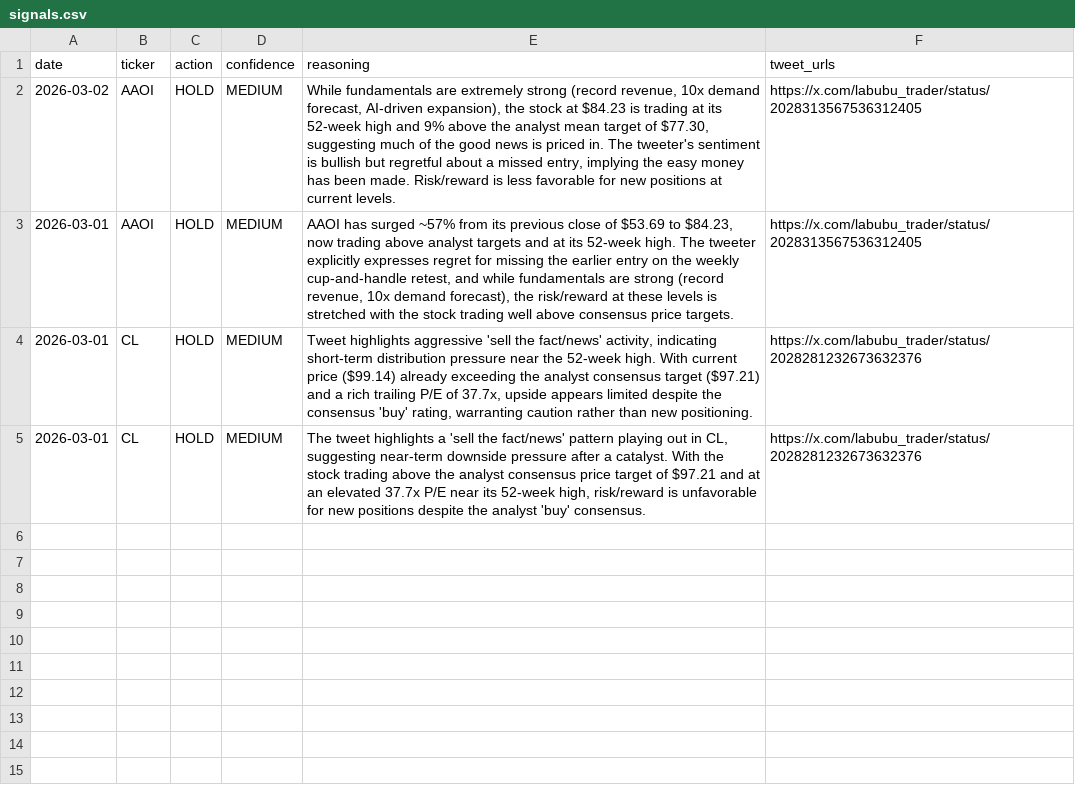
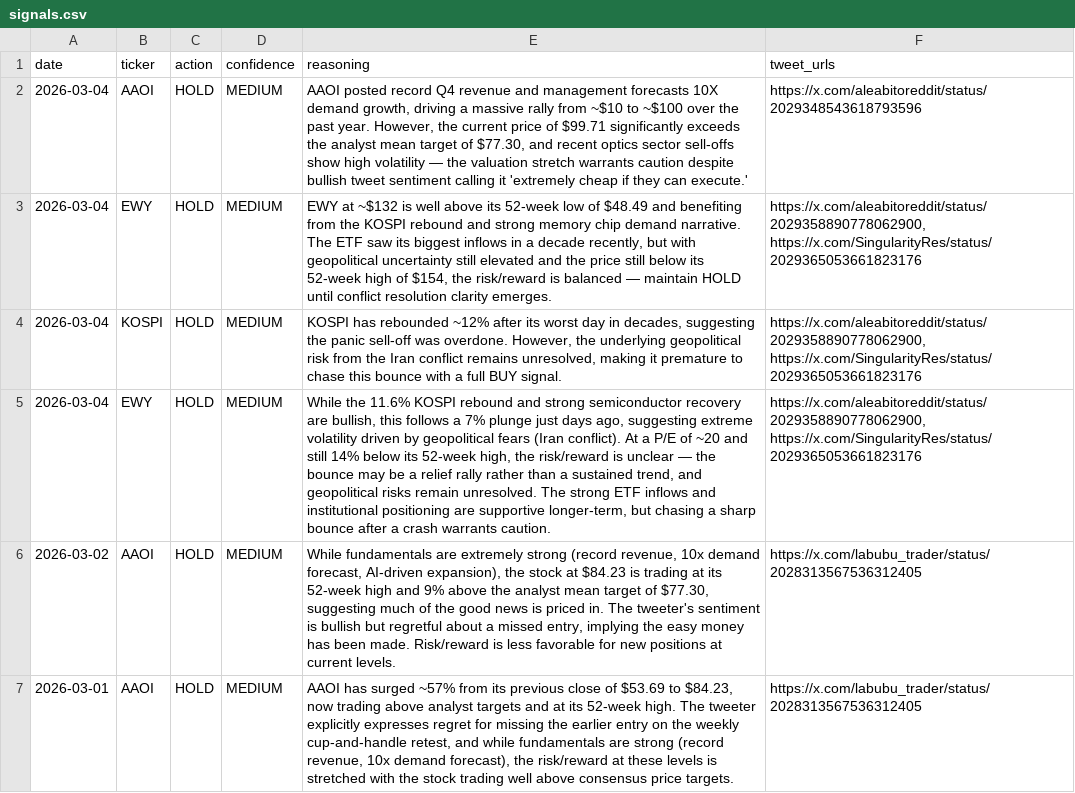
Before and after one commit to Tomiwa-Adewumi/TwitterStockSignals, a CSV file: signals.csv, drawn as a sheet; only a part is shown; the shorter side is filled out with more unchanged rows; the diff names each change by its address in the sheet, - before the commit and + after, or states it on an @@ line.

```diff
--- a/signals.csv
+++ b/signals.csv
+row 2: 2026-03-04 | AAOI | HOLD | MEDIUM | AAOI posted record Q4 revenue and management forecasts 10X demand growth, driving a massive rally from ~$10 to ~$100 over the past year. However, the current price of $99.71 significantly exceeds the analyst mean target of $77.30, and recent optics sector sell-offs show high volatility — the valuation stretch warrants caution despite bullish tweet sentiment calling it 'extremely cheap if they can execute.' | https://x.com/aleabitoreddit/status/2029348543618793596
+row 3: 2026-03-04 | EWY | HOLD | MEDIUM | EWY at ~$132 is well above its 52-week low of $48.49 and benefiting from the KOSPI rebound and strong memory chip demand narrative. The ETF saw its biggest inflows in a decade recently, but with geopolitical uncertainty still elevated and the price still below its 52-week high of $154, the risk/reward is balanced — maintain HOLD until conflict resolution clarity emerges. | https://x.com/aleabitoreddit/status/2029358890778062900, https://x.com/SingularityRes/status/2029365053661823176
+row 4: 2026-03-04 | KOSPI | HOLD | MEDIUM | KOSPI has rebounded ~12% after its worst day in decades, suggesting the panic sell-off was overdone. However, the underlying geopolitical risk from the Iran conflict remains unresolved, making it premature to chase this bounce with a full BUY signal. | https://x.com/aleabitoreddit/status/2029358890778062900, https://x.com/SingularityRes/status/2029365053661823176
+row 5: 2026-03-04 | EWY | HOLD | MEDIUM | While the 11.6% KOSPI rebound and strong semiconductor recovery are bullish, this follows a 7% plunge just days ago, suggesting extreme volatility driven by geopolitical fears (Iran conflict). At a P/E of ~20 and still 14% below its 52-week high, the risk/reward is unclear — the bounce may be a relief rally rather than a sustained trend, and geopolitical risks remain unresolved. The strong ETF inflows and institutional positioning are supportive longer-term, but chasing a sharp bounce after a crash warrants caution. | https://x.com/aleabitoreddit/status/2029358890778062900, https://x.com/SingularityRes/status/2029365053661823176
```
Also changed, not shown: runs.csv, 1 other file.
